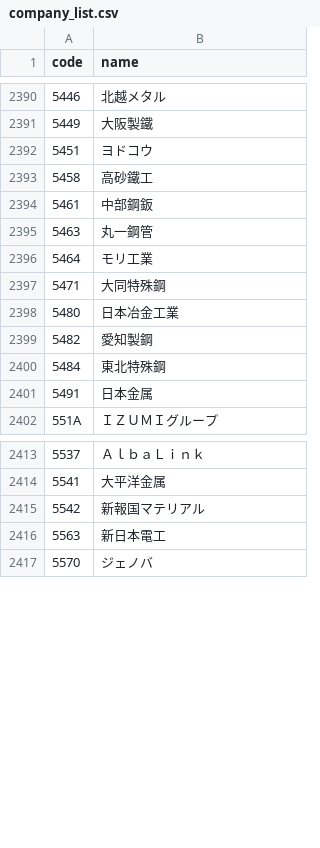
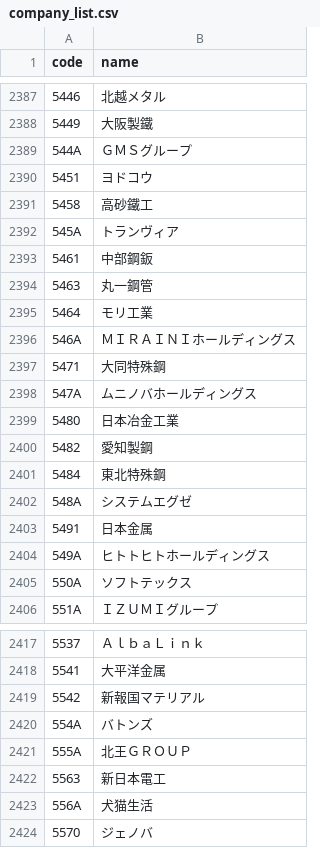
Before and after one commit to te-chan/JP-CompanyCode, a CSV file: company_list.csv, drawn as a sheet; only a part is shown, gaps mark what is left out; the diff covers the shown part only.

```diff
--- a/company_list.csv
+++ b/company_list.csv
@@ -2391,4 +2388,6 @@ code,name
 5449,大阪製鐵
+544A,ＧＭＳグループ
 5451,ヨドコウ
 5458,高砂鐵工
+545A,トランヴィア
 5461,中部鋼鈑
@@ -2396,3 +2395,5 @@ code,name
 5464,モリ工業
+546A,ＭＩＲＡＩＮＩホールディングス
 5471,大同特殊鋼
+547A,ムニノバホールディングス
 5480,日本冶金工業
@@ -2400,3 +2401,6 @@ code,name
 5484,東北特殊鋼
+548A,システムエグゼ
 5491,日本金属
+549A,ヒトトヒトホールディングス
+550A,ソフトテックス
 551A,ＩＺＵＭＩグループ
@@ -2415,3 +2419,6 @@ code,name
 5542,新報国マテリアル
+554A,バトンズ
+555A,北王ＧＲＯＵＰ
 5563,新日本電工
+556A,犬猫生活
 5570,ジェノバ
```
Also changed, not shown: 9 added rows, 14 removed rows and 13 edited cells elsewhere in this file.
